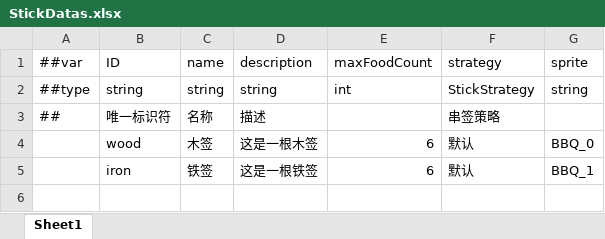
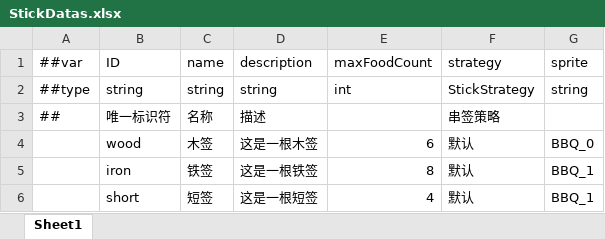
Before and after one commit to Jaeger0624/BBQ-Heaven, an Excel workbook: Config/Datas/StickDatas/StickDatas.xlsx, sheet Sheet1, drawn as a sheet; values as stored, in another font and other column widths than the file's, no borders; the diff names each change by its address in the sheet, - before the commit and + after, or states it on an @@ line.

```diff
--- a/Config/Datas/StickDatas/StickDatas.xlsx (sheet Sheet1)
+++ b/Config/Datas/StickDatas/StickDatas.xlsx (sheet Sheet1)
-E5 (maxFoodCount): 6
+E5 (maxFoodCount): 8
+row 6:  | short | 短签 | 这是一根短签 | 4 | 默认 | BBQ_1
```
Also changed, not shown: Config/Datas/CustomerTags/CustomerTag.xlsx, Config/Datas/PCDatas/PCData.xlsx, 46 other files.
